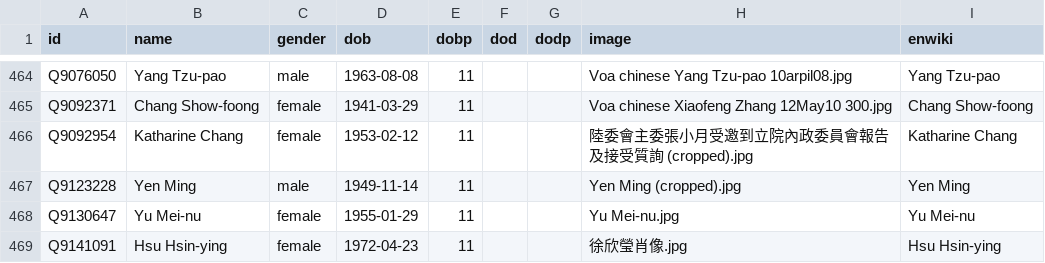
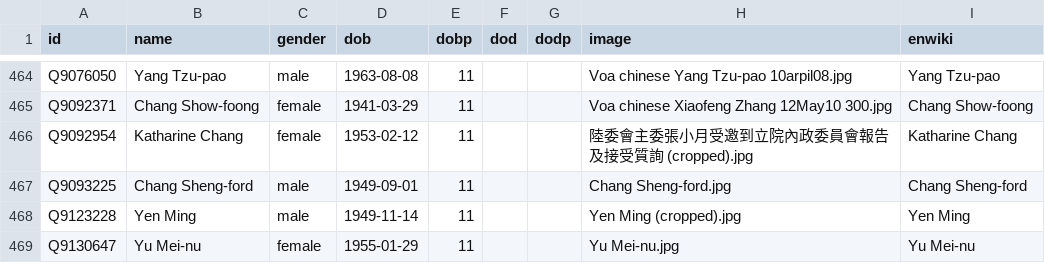
Before and after one commit to every-politician-scrapers/taiwan, a CSV file: html/bio.csv, drawn as a sheet; only a part is shown, gaps mark what is left out; the shorter side is filled out with more unchanged rows; the diff names each change by its address in the sheet, - before the commit and + after, or states it on an @@ line.

```diff
--- a/html/bio.csv
+++ b/html/bio.csv
+row 467: Q9093225 | Chang Sheng-ford | male | 1949-09-01 | 11 |  |  | Chang Sheng-ford.jpg | Chang Sheng-ford
```
Also changed, not shown: html/holders21.csv, html/predecessors.csv, 1 other file.
